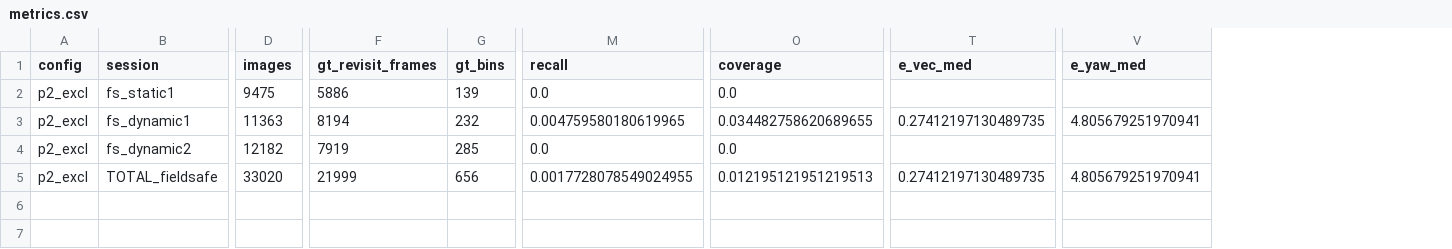
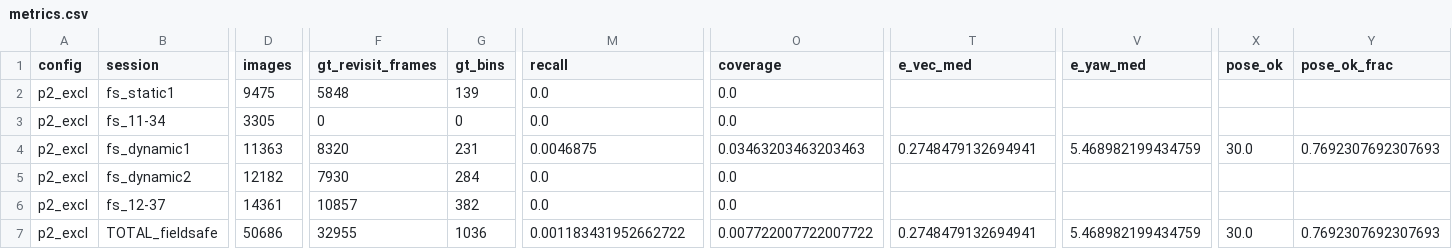
Before and after one commit to BrunoSpoletini/StereoLoopDetectorFork, a CSV file: evaluation/runs/p2_excl/metrics.csv, drawn as a sheet; only a part is shown, gaps mark what is left out; addresses are those after the commit; rows hold the shown columns only; the diff covers the shown part only; the diff names each change by its address in the sheet, - before the commit and + after, or states it on an @@ line.

```diff
--- a/evaluation/runs/p2_excl/metrics.csv
+++ b/evaluation/runs/p2_excl/metrics.csv
+column X (pose_ok), row 4: 30.0; row 7: 30.0
+column Y (pose_ok_frac), row 4: 0.7692307692307693; row 7: 0.7692307692307693
-F2 (gt_revisit_frames): 5886
+F2 (gt_revisit_frames): 5848
+row 3: p2_excl | fs_11-34 | 3305 | 0 | 0 | 0.0 | 0.0
-F4 (gt_revisit_frames): 8194
+F4 (gt_revisit_frames): 8320
-G4 (gt_bins): 232
+G4 (gt_bins): 231
-M4 (recall): 0.004759580180619965
+M4 (recall): 0.0046875
-O4 (coverage): 0.034482758620689655
+O4 (coverage): 0.03463203463203463
-T4 (e_vec_med): 0.27412197130489735
+T4 (e_vec_med): 0.2748479132694941
-V4 (e_yaw_med): 4.805679251970941
+V4 (e_yaw_med): 5.468982199434759
-F5 (gt_revisit_frames): 7919
+F5 (gt_revisit_frames): 7930
-G5 (gt_bins): 285
+G5 (gt_bins): 284
+row 6: p2_excl | fs_12-37 | 14361 | 10857 | 382 | 0.0 | 0.0
-D7 (images): 33020
+D7 (images): 50686
-F7 (gt_revisit_frames): 21999
+F7 (gt_revisit_frames): 32955
-G7 (gt_bins): 656
+G7 (gt_bins): 1036
-M7 (recall): 0.0017728078549024955
+M7 (recall): 0.001183431952662722
-O7 (coverage): 0.012195121951219513
+O7 (coverage): 0.007722007722007722
-T7 (e_vec_med): 0.27412197130489735
+T7 (e_vec_med): 0.2748479132694941
-V7 (e_yaw_med): 4.805679251970941
+V7 (e_yaw_med): 5.468982199434759
```
Also changed, not shown: 2 edited cells elsewhere in this file, 8 other files.
